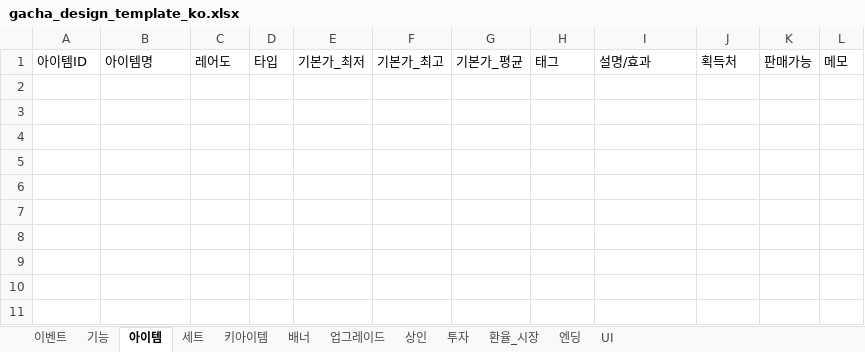
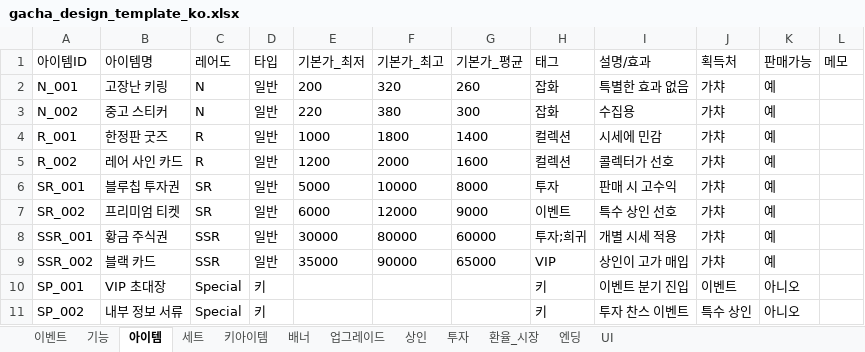
Before and after one commit to KPTWBSY/0209_projectK, an Excel workbook: gacha_design_template_ko.xlsx, sheet 아이템, drawn as a sheet; values as stored, in another font and other column widths than the file's, no borders; the diff names each change by its address in the sheet, - before the commit and + after, or states it on an @@ line.

```diff
--- a/gacha_design_template_ko.xlsx (sheet 아이템)
+++ b/gacha_design_template_ko.xlsx (sheet 아이템)
+row 2: N_001 | 고장난 키링 | N | 일반 | 200 | 320 | 260 | 잡화 | 특별한 효과 없음 | 가챠 | 예
+row 3: N_002 | 중고 스티커 | N | 일반 | 220 | 380 | 300 | 잡화 | 수집용 | 가챠 | 예
+row 4: R_001 | 한정판 굿즈 | R | 일반 | 1000 | 1800 | 1400 | 컬렉션 | 시세에 민감 | 가챠 | 예
+row 5: R_002 | 레어 사인 카드 | R | 일반 | 1200 | 2000 | 1600 | 컬렉션 | 콜렉터가 선호 | 가챠 | 예
+row 6: SR_001 | 블루칩 투자권 | SR | 일반 | 5000 | 10000 | 8000 | 투자 | 판매 시 고수익 | 가챠 | 예
+row 7: SR_002 | 프리미엄 티켓 | SR | 일반 | 6000 | 12000 | 9000 | 이벤트 | 특수 상인 선호 | 가챠 | 예
+row 8: SSR_001 | 황금 주식권 | SSR | 일반 | 30000 | 80000 | 60000 | 투자;희귀 | 개별 시세 적용 | 가챠 | 예
+row 9: SSR_002 | 블랙 카드 | SSR | 일반 | 35000 | 90000 | 65000 | VIP | 상인이 고가 매입 | 가챠 | 예
+row 10: SP_001 | VIP 초대장 | Special | 키 |  |  |  | 키 | 이벤트 분기 진입 | 이벤트 | 아니오
+row 11: SP_002 | 내부 정보 서류 | Special | 키 |  |  |  | 키 | 투자 찬스 이벤트 | 특수 상인 | 아니오
```
Also changed, not shown: sheet 기능, sheet 이벤트, sheet 업그레이드, sheet 환율_시장, sheet UI, sheet 투자, 5 more sheets.
